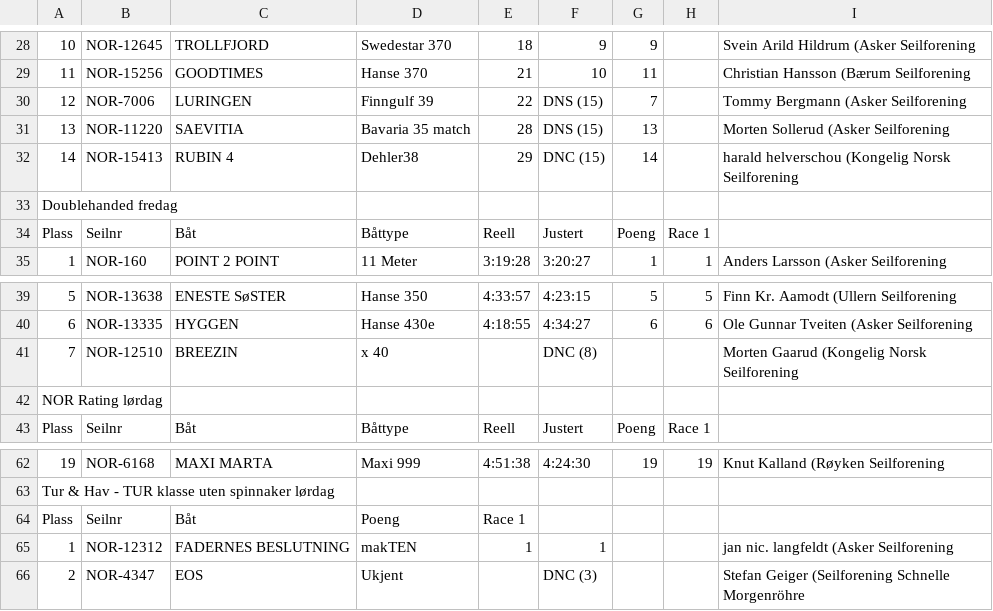
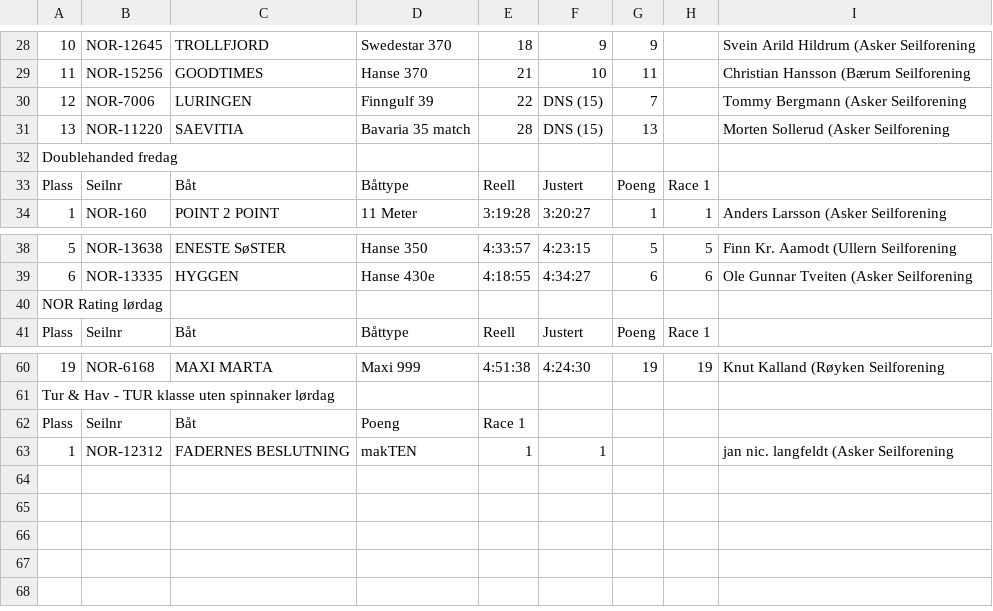
Before and after one commit to omb/oslo-bigboat, a CSV file: data-2018/Oslofjorden Rundt.csv, drawn as a sheet; only a part is shown, gaps mark what is left out; the diff names each change by its address in the sheet, - before the commit and + after, or states it on an @@ line.

```diff
--- a/data-2018/Oslofjorden Rundt.csv
+++ b/data-2018/Oslofjorden Rundt.csv
-row 32: 14 | NOR-15413 | RUBIN 4 | Dehler38 | 29 | DNC (15) | 14 |  | harald helverschou (Kongelig Norsk Seilforening
-row 41: 7 | NOR-12510 | BREEZIN | x 40 |  | DNC (8) |  |  | Morten Gaarud (Kongelig Norsk Seilforening
-row 66: 2 | NOR-4347 | EOS | Ukjent |  | DNC (3) |  |  | Stefan Geiger (Seilforening Schnelle Morgenröhre
```
Also changed, not shown: data-2018/Bundefjorden Rundt.csv, data-2018/Håøya Rundt.csv.
